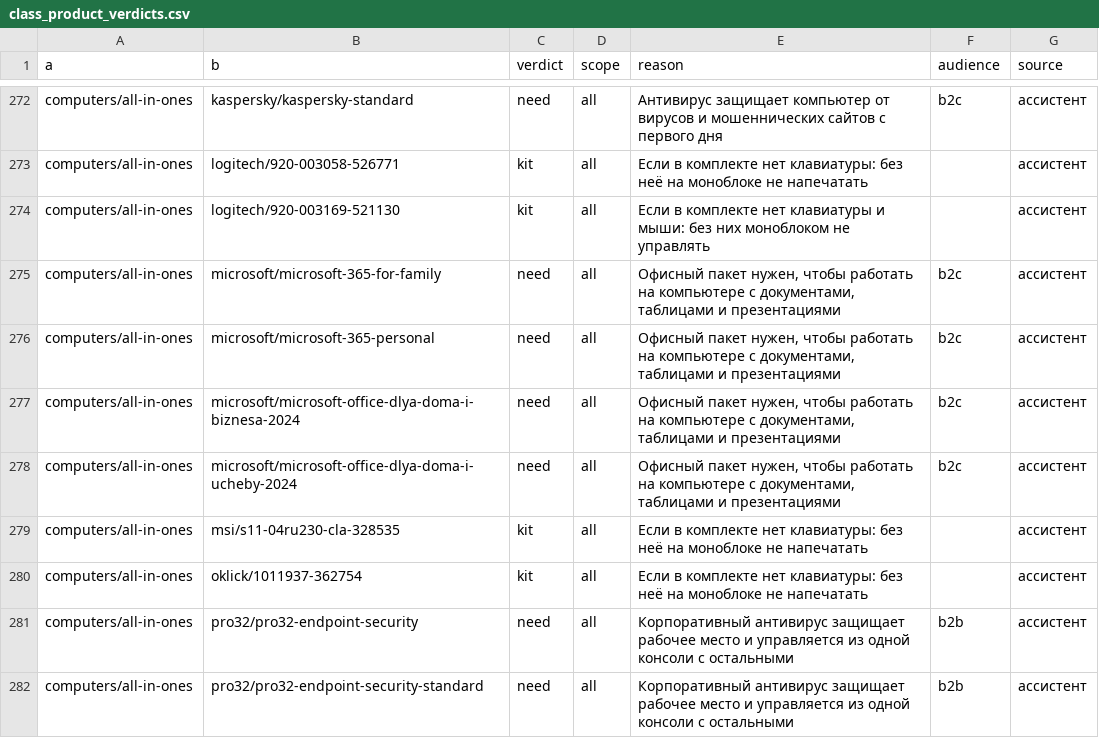
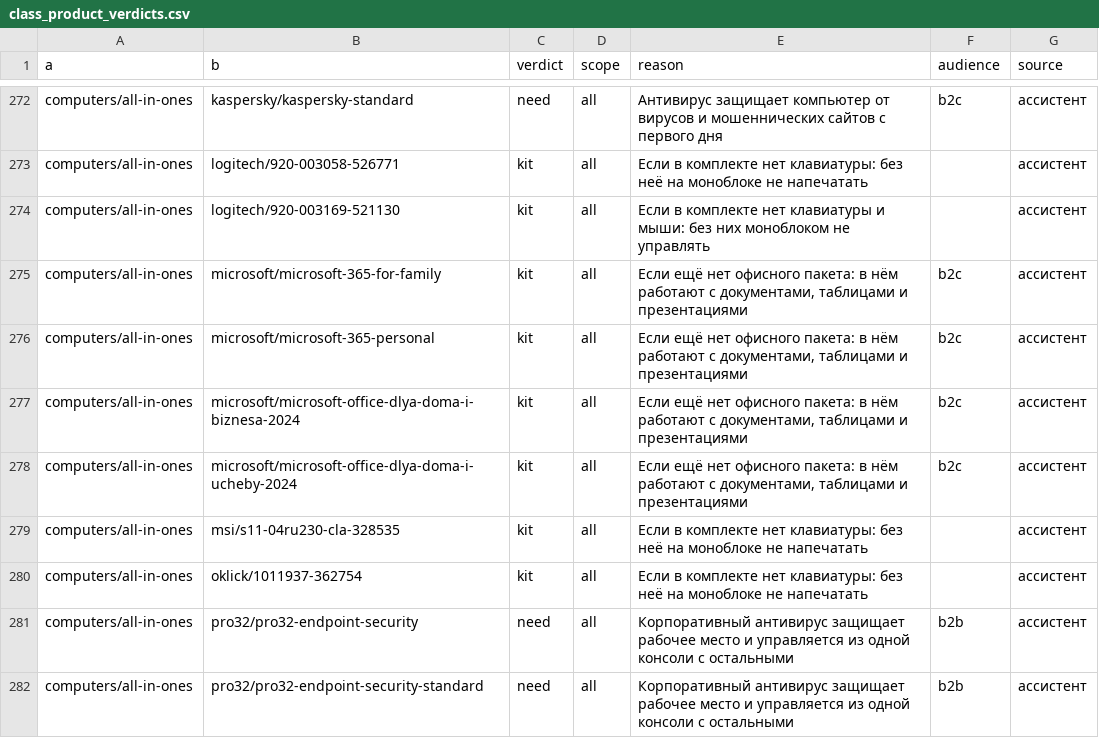
Before and after one commit to matbcontrol/sovetnik-lk, a CSV file: knowledge/class_product_verdicts.csv, drawn as a sheet; only a part is shown, gaps mark what is left out; the diff covers the shown part only.

```diff
--- a/knowledge/class_product_verdicts.csv
+++ b/knowledge/class_product_verdicts.csv
@@ -274,6 +274,6 @@ computers/all-in-ones,logitech/920-003058-526771,kit,all,Если в компл
 computers/all-in-ones,logitech/920-003169-521130,kit,all,Если в комплекте нет клавиатуры и мыши: без них моноблоком не управлять,,ассистент
-computers/all-in-ones,microsoft/microsoft-365-for-family,need,all,"Офисный пакет нужен, чтобы работать на компьютере с документами, таблицами и презентациями",b2c,ассистент
-computers/all-in-ones,microsoft/microsoft-365-personal,need,all,"Офисный пакет нужен, чтобы работать на компьютере с документами, таблицами и презентациями",b2c,ассистент
-computers/all-in-ones,microsoft/microsoft-office-dlya-doma-i-biznesa-2024,need,all,"Офисный пакет нужен, чтобы работать на компьютере с документами, таблицами и презентациями",b2c,ассистент
-computers/all-in-ones,microsoft/microsoft-office-dlya-doma-i-ucheby-2024,need,all,"Офисный пакет нужен, чтобы работать на компьютере с документами, таблицами и презентациями",b2c,ассистент
+computers/all-in-ones,microsoft/microsoft-365-for-family,kit,all,"Если ещё нет офисного пакета: в нём работают с документами, таблицами и презентациями",b2c,ассистент
+computers/all-in-ones,microsoft/microsoft-365-personal,kit,all,"Если ещё нет офисного пакета: в нём работают с документами, таблицами и презентациями",b2c,ассистент
+computers/all-in-ones,microsoft/microsoft-office-dlya-doma-i-biznesa-2024,kit,all,"Если ещё нет офисного пакета: в нём работают с документами, таблицами и презентациями",b2c,ассистент
+computers/all-in-ones,microsoft/microsoft-office-dlya-doma-i-ucheby-2024,kit,all,"Если ещё нет офисного пакета: в нём работают с документами, таблицами и презентациями",b2c,ассистент
 computers/all-in-ones,msi/s11-04ru230-cla-328535,kit,all,Если в комплекте нет клавиатуры: без неё на моноблоке не напечатать,,ассистент
```
Also changed, not shown: 38 edited cells elsewhere in this file, knowledge/labelling/pick_fixes.tsv, 2 other files.
